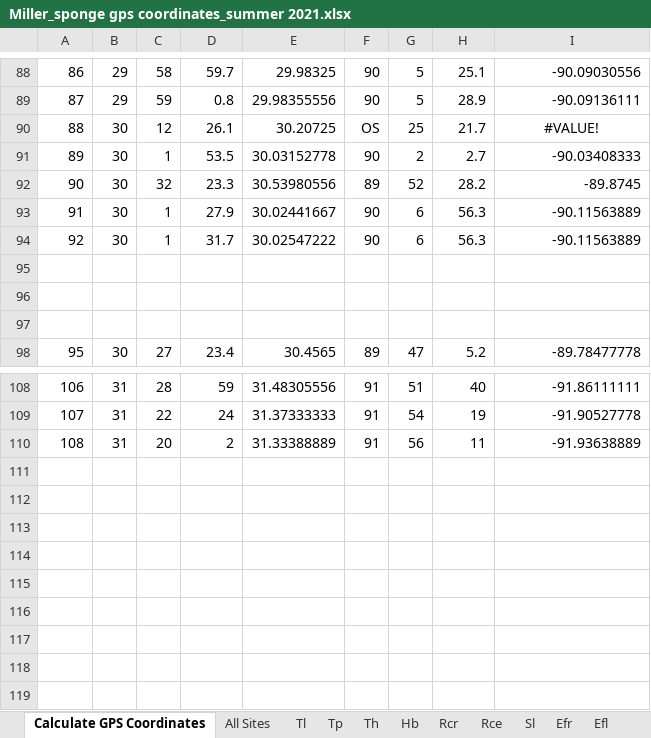
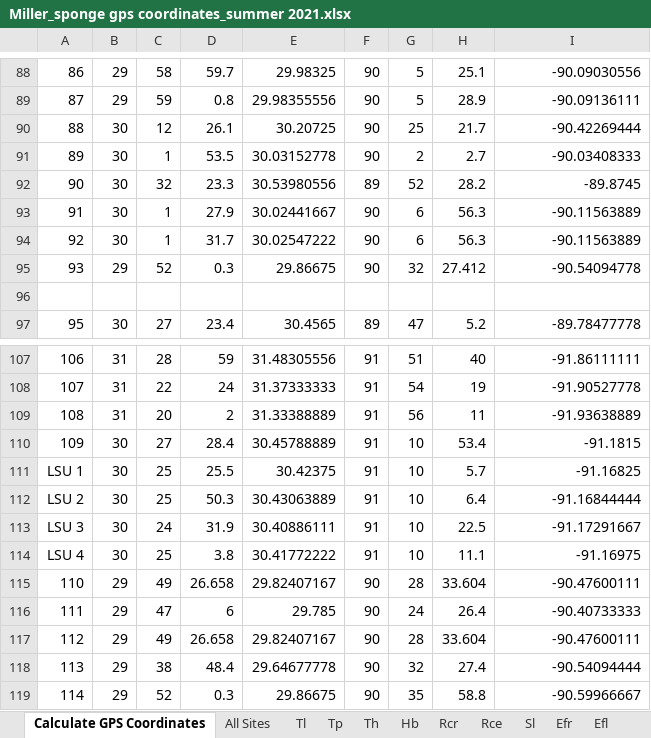
Before and after one commit to marymiller2/spongehunters, an Excel workbook: map_data_files/Miller_sponge gps coordinates_summer 2021.xlsx, sheet Calculate GPS Coordinates, drawn as a sheet; only a part is shown, gaps mark what is left out; values as stored, in another font and other column widths than the file's, no borders; removed rows and columns are numbered as before the commit, all else as after; the diff names each change by its address in the sheet, - before the commit and + after, or states it on an @@ line.

```diff
--- a/map_data_files/Miller_sponge gps coordinates_summer 2021.xlsx (sheet Calculate GPS Coordinates)
+++ b/map_data_files/Miller_sponge gps coordinates_summer 2021.xlsx (sheet Calculate GPS Coordinates)
-F90: OS
+F90: 90
-I90: #VALUE!
+I90: -90.42269444
-I90 alignment: center
+I90 alignment: right
-row 95: (empty)
+row 95: 93 | 29 | 52 | 0.3 | 29.86675 | 90 | 32 | 27.412 | -90.54094778
-row 96: (empty)
+row 110: 109 | 30 | 27 | 28.4 | 30.45788889 | 91 | 10 | 53.4 | -91.1815
+row 111: LSU 1 | 30 | 25 | 25.5 | 30.42375 | 91 | 10 | 5.7 | -91.16825
+row 112: LSU 2 | 30 | 25 | 50.3 | 30.43063889 | 91 | 10 | 6.4 | -91.16844444
+row 113: LSU 3 | 30 | 24 | 31.9 | 30.40886111 | 91 | 10 | 22.5 | -91.17291667
+row 114: LSU 4 | 30 | 25 | 3.8 | 30.41772222 | 91 | 10 | 11.1 | -91.16975
+row 115: 110 | 29 | 49 | 26.658 | 29.82407167 | 90 | 28 | 33.604 | -90.47600111
+row 116: 111 | 29 | 47 | 6 | 29.785 | 90 | 24 | 26.4 | -90.40733333
+row 117: 112 | 29 | 49 | 26.658 | 29.82407167 | 90 | 28 | 33.604 | -90.47600111
+row 118: 113 | 29 | 38 | 48.4 | 29.64677778 | 90 | 32 | 27.4 | -90.54094444
+row 119: 114 | 29 | 52 | 0.3 | 29.86675 | 90 | 35 | 58.8 | -90.59966667
```
Also changed, not shown: sheet All Sites, formulas that keep their value, 4 other files.
